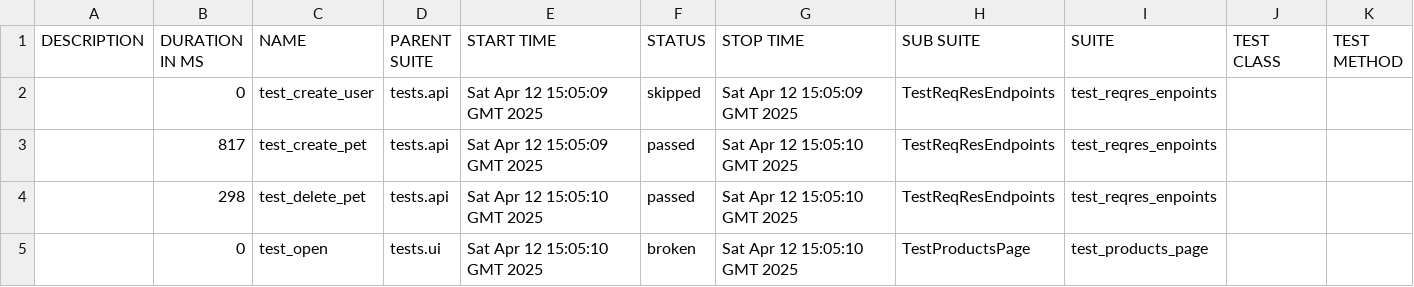
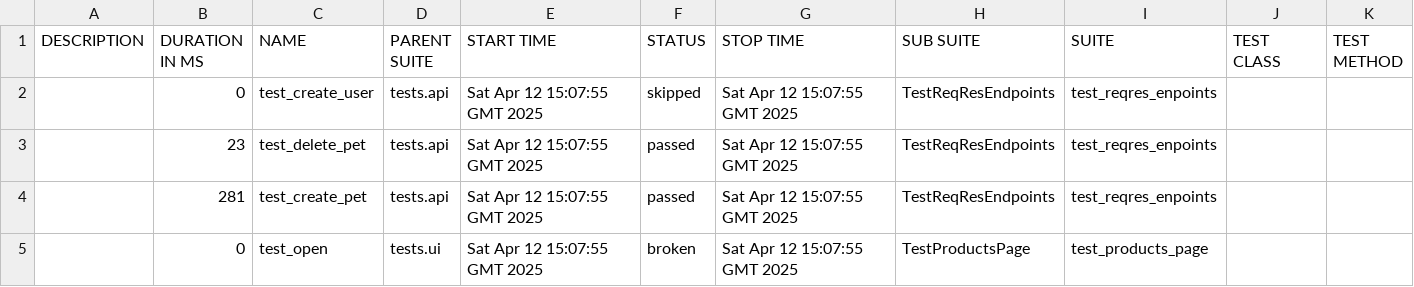
Before and after one commit to SawkaQA/python-selenium, a CSV file: data/suites.csv, drawn as a sheet.

```diff
--- a/data/suites.csv
+++ b/data/suites.csv
@@ -1,5 +1,5 @@
 "DESCRIPTION","DURATION IN MS","NAME","PARENT SUITE","START TIME","STATUS","STOP TIME","SUB SUITE","SUITE","TEST CLASS","TEST METHOD"
-"","0","test_create_user","tests.api","Sat Apr 12 15:05:09 GMT 2025","skipped","Sat Apr 12 15:05:09 GMT 2025","TestReqResEndpoints","test_reqres_enpoints","",""
-"","817","test_create_pet","tests.api","Sat Apr 12 15:05:09 GMT 2025","passed","Sat Apr 12 15:05:10 GMT 2025","TestReqResEndpoints","test_reqres_enpoints","",""
-"","298","test_delete_pet","tests.api","Sat Apr 12 15:05:10 GMT 2025","passed","Sat Apr 12 15:05:10 GMT 2025","TestReqResEndpoints","test_reqres_enpoints","",""
-"","0","test_open","tests.ui","Sat Apr 12 15:05:10 GMT 2025","broken","Sat Apr 12 15:05:10 GMT 2025","TestProductsPage","test_products_page","",""
+"","0","test_create_user","tests.api","Sat Apr 12 15:07:55 GMT 2025","skipped","Sat Apr 12 15:07:55 GMT 2025","TestReqResEndpoints","test_reqres_enpoints","",""
+"","23","test_delete_pet","tests.api","Sat Apr 12 15:07:55 GMT 2025","passed","Sat Apr 12 15:07:55 GMT 2025","TestReqResEndpoints","test_reqres_enpoints","",""
+"","281","test_create_pet","tests.api","Sat Apr 12 15:07:55 GMT 2025","passed","Sat Apr 12 15:07:55 GMT 2025","TestReqResEndpoints","test_reqres_enpoints","",""
+"","0","test_open","tests.ui","Sat Apr 12 15:07:55 GMT 2025","broken","Sat Apr 12 15:07:55 GMT 2025","TestProductsPage","test_products_page","",""
```
Also changed, not shown: 39 other files.
